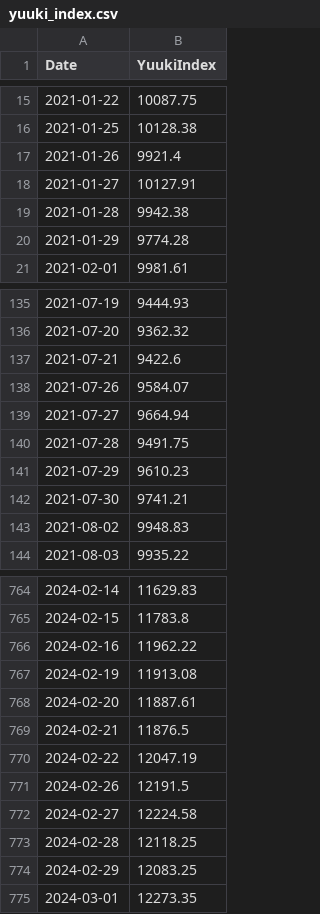
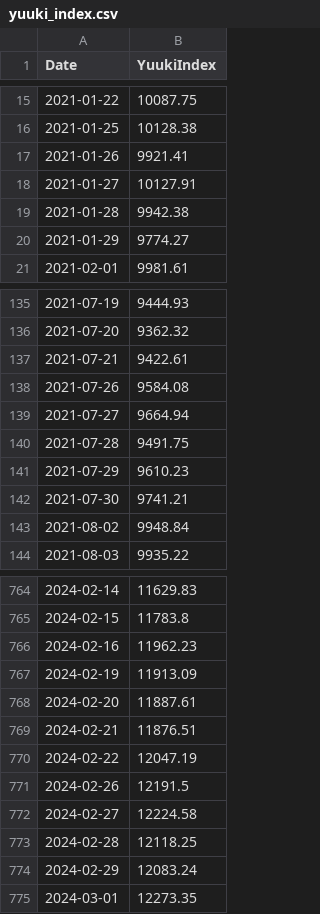
Before and after one commit to yuuki05182/my-index, a CSV file: yuuki_index.csv, drawn as a sheet; only a part is shown, gaps mark what is left out; the diff covers the shown part only.

```diff
--- a/yuuki_index.csv
+++ b/yuuki_index.csv
@@ -16,6 +16,6 @@ Date,YuukiIndex
 2021-01-25,10128.38
-2021-01-26,9921.4
+2021-01-26,9921.41
 2021-01-27,10127.91
 2021-01-28,9942.38
-2021-01-29,9774.28
+2021-01-29,9774.27
 2021-02-01,9981.61
@@ -136,4 +136,4 @@ Date,YuukiIndex
 2021-07-20,9362.32
-2021-07-21,9422.6
-2021-07-26,9584.07
+2021-07-21,9422.61
+2021-07-26,9584.08
 2021-07-27,9664.94
@@ -142,3 +142,3 @@ Date,YuukiIndex
 2021-07-30,9741.21
-2021-08-02,9948.83
+2021-08-02,9948.84
 2021-08-03,9935.22
@@ -765,6 +765,6 @@ Date,YuukiIndex
 2024-02-15,11783.8
-2024-02-16,11962.22
-2024-02-19,11913.08
+2024-02-16,11962.23
+2024-02-19,11913.09
 2024-02-20,11887.61
-2024-02-21,11876.5
+2024-02-21,11876.51
 2024-02-22,12047.19
@@ -773,3 +773,3 @@ Date,YuukiIndex
 2024-02-28,12118.25
-2024-02-29,12083.25
+2024-02-29,12083.24
 2024-03-01,12273.35
```
Also changed, not shown: 1 added row and 74 edited cells elsewhere in this file, yuuki_index_raw_prices.csv, 2 other files.
